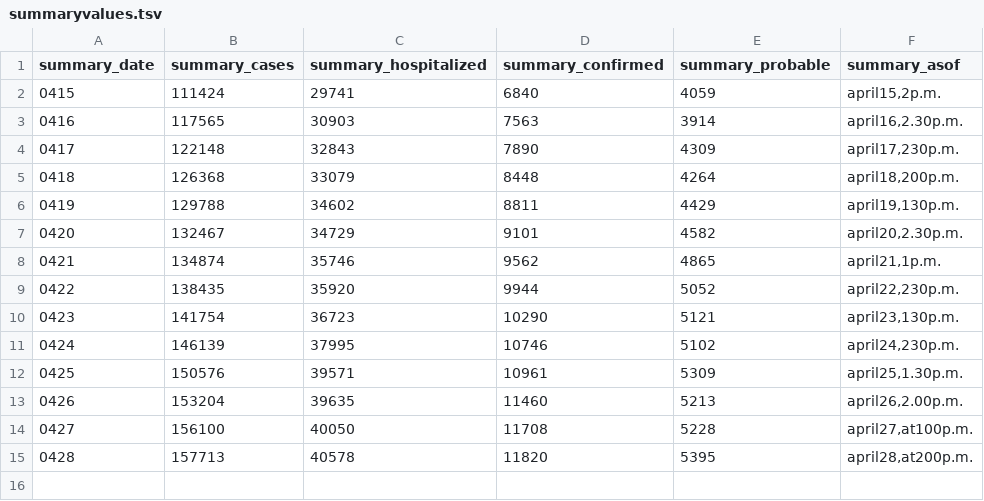
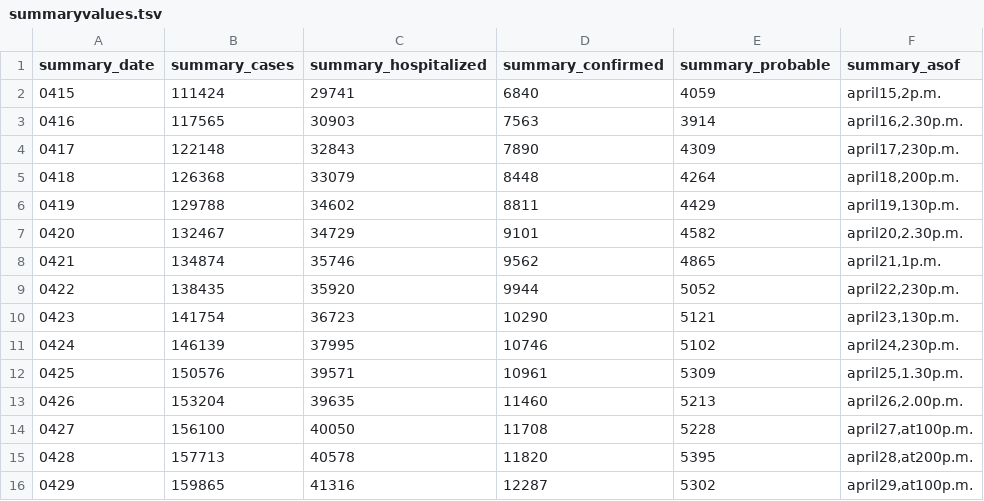
Before and after one commit to cgseife/nyccovid, a TSV file: summaryvalues.tsv, drawn as a sheet; the diff names each change by its address in the sheet, - before the commit and + after, or states it on an @@ line.

```diff
--- a/summaryvalues.tsv
+++ b/summaryvalues.tsv
+row 16: 0429 | 159865 | 41316 | 12287 | 5302 | april29,at100p.m.
```
Also changed, not shown: death_count.tsv, hospitalized_case_count.tsv, 6 other files.
